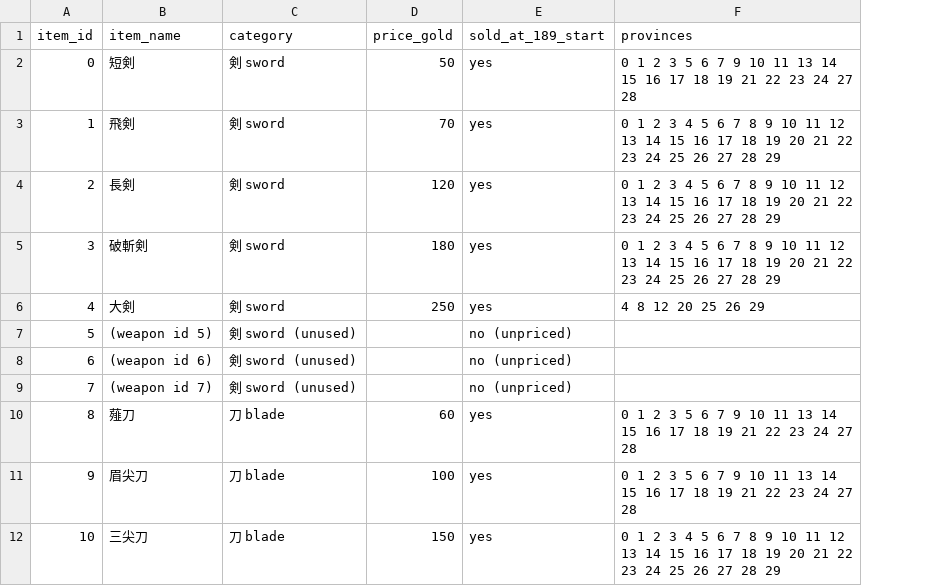
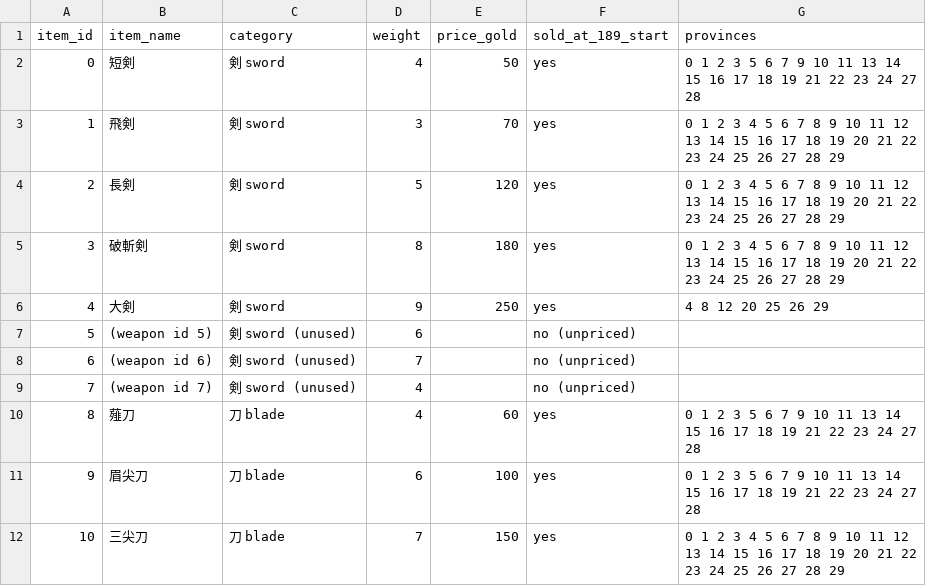
Before and after one commit to rabbyzero/sango2dasm, a CSV file: docs/equipment_catalog.csv, drawn as a sheet; only a part is shown; the diff names each change by its address in the sheet, - before the commit and + after, or states it on an @@ line.

```diff
--- a/docs/equipment_catalog.csv
+++ b/docs/equipment_catalog.csv
+column D (weight), rows 2-12: 4 | 3 | 5 | 8 | 9 | 6 | 7 | 4 | 4 | 6 | 7
```
Also changed, not shown: 44 other files.
